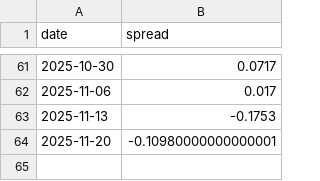
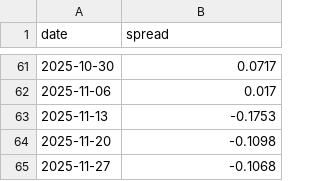
Before and after one commit to taeho-kim-0518/macro-crawling, a CSV file: bull_bear_spread.csv, drawn as a sheet; only a part is shown, gaps mark what is left out.

```diff
--- a/bull_bear_spread.csv
+++ b/bull_bear_spread.csv
@@ -63,2 +63,3 @@ date,spread
 2025-11-13,-0.1753
-2025-11-20,-0.10980000000000001
+2025-11-20,-0.1098
+2025-11-27,-0.1068
```
Also changed, not shown: put_call_ratio.csv.
